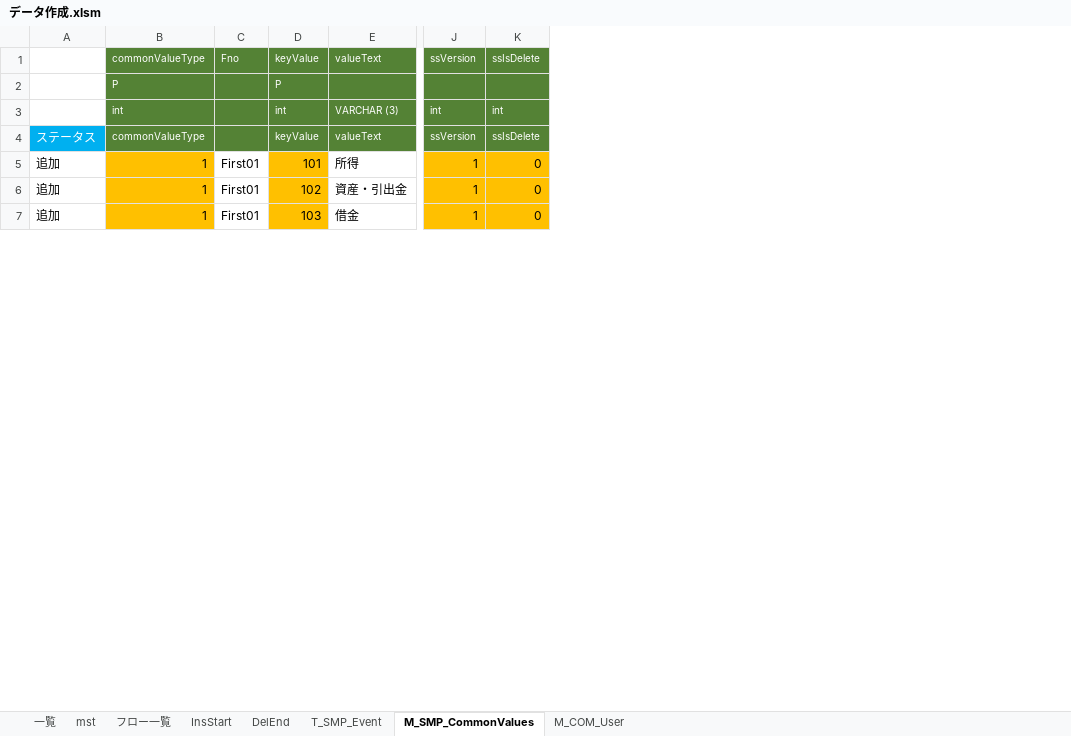
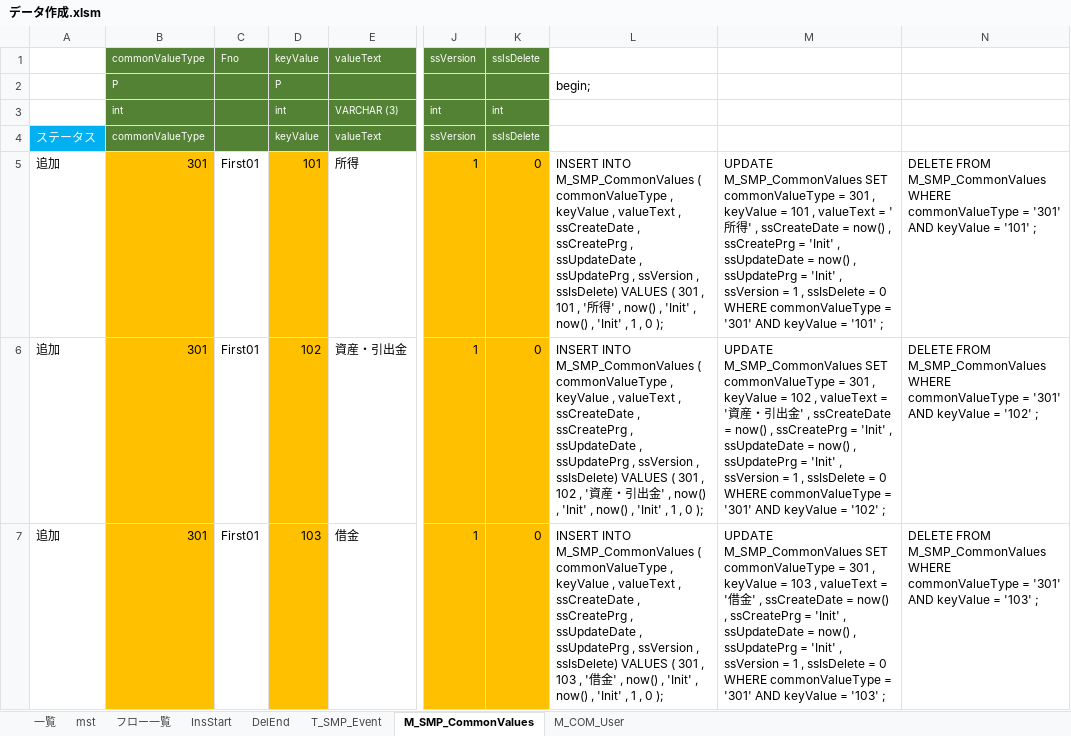
Before and after one commit to yhcodelibrary/sampleroot, an Excel workbook: database/02.first_data/データ作成.xlsm, sheet M_SMP_CommonValues, drawn as a sheet; only a part is shown, gaps mark what is left out; values as stored, in another font and other column widths than the file's, no borders; the diff covers the shown part only; the diff names each change by its address in the sheet, - before the commit and + after, or states it on an @@ line.

```diff
--- a/database/02.first_data/データ作成.xlsm (sheet M_SMP_CommonValues)
+++ b/database/02.first_data/データ作成.xlsm (sheet M_SMP_CommonValues)
+column L, rows 2-7: begin; |  |  | INSERT INTO M_SMP_CommonValues ( commonValueType , keyValue , valueText , ssCreateDate , ssCreatePrg , ssUpdateDate , ssUpdatePrg , ssVersion , ssIsDelete) VALUES ( 301 , 101 , '所得' , now() , 'Init' , now() , 'Init' , 1 , 0 ); | INSERT INTO M_SMP_CommonValues ( commonValueType , keyValue , valueText , ssCreateDate , ssCreatePrg , ssUpdateDate , ssUpdatePrg , ssVersion , ssIsDelete) VALUES ( 301 , 102 , '資産・引出金' , now() , 'Init' , now() , 'Init' , 1 , 0 ); | INSERT INTO M_SMP_CommonValues ( commonValueType , keyValue , valueText , ssCreateDate , ssCreatePrg , ssUpdateDate , ssUpdatePrg , ssVersion , ssIsDelete) VALUES ( 301 , 103 , '借金' , now() , 'Init' , now() , 'Init' , 1 , 0 );
+column M, rows 5-7: UPDATE M_SMP_CommonValues SET commonValueType = 301 , keyValue = 101 , valueText = '所得' , ssCreateDate = now() , ssCreatePrg = 'Init' , ssUpdateDate = now() , ssUpdatePrg = 'Init' , ssVersion = 1 , ssIsDelete = 0 WHERE commonValueType = '301' AND keyValue = '101' ; | UPDATE M_SMP_CommonValues SET commonValueType = 301 , keyValue = 102 , valueText = '資産・引出金' , ssCreateDate = now() , ssCreatePrg = 'Init' , ssUpdateDate = now() , ssUpdatePrg = 'Init' , ssVersion = 1 , ssIsDelete = 0 WHERE commonValueType = '301' AND keyValue = '102' ; | UPDATE M_SMP_CommonValues SET commonValueType = 301 , keyValue = 103 , valueText = '借金' , ssCreateDate = now() , ssCreatePrg = 'Init' , ssUpdateDate = now() , ssUpdatePrg = 'Init' , ssVersion = 1 , ssIsDelete = 0 WHERE commonValueType = '301' AND keyValue = '103' ;
+column N, rows 5-7: DELETE FROM M_SMP_CommonValues WHERE commonValueType = '301' AND keyValue = '101' ; | DELETE FROM M_SMP_CommonValues WHERE commonValueType = '301' AND keyValue = '102' ; | DELETE FROM M_SMP_CommonValues WHERE commonValueType = '301' AND keyValue = '103' ;
-B5:B7: 1
+B5:B7: 301
```
Also changed, not shown: 1 added row and 14 edited cells elsewhere in this sheet, sheet T_SMP_Event, 56 other files.
